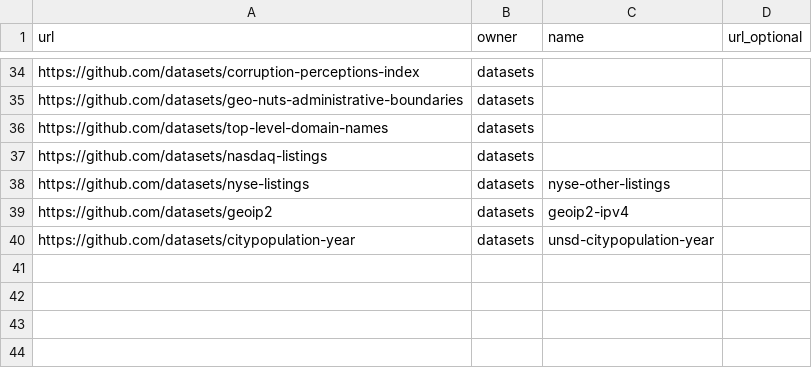
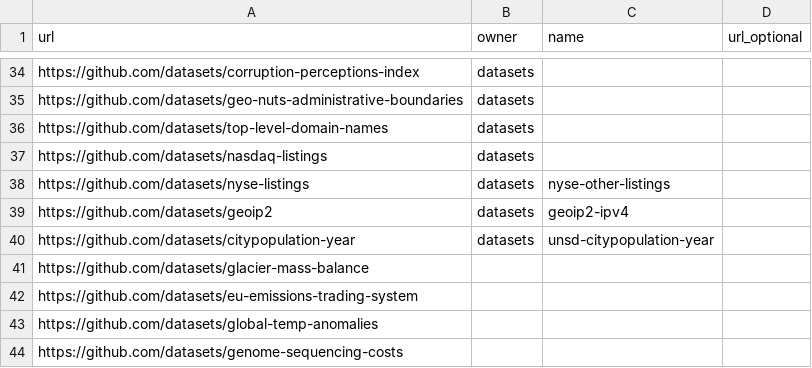
Before and after one commit to datasets/awesome-data, a CSV file: data/core-list.csv, drawn as a sheet; only a part is shown, gaps mark what is left out.

Commit message:
added 4 new datasets
glacier-mass-balance, eu-emissions-trading-system, global-temp-anomalies, genome-sequencing-costs

```diff
--- a/data/core-list.csv
+++ b/data/core-list.csv
@@ -40 +40,5 @@ https://github.com/datasets/geoip2,datasets,geoip2-ipv4,
 https://github.com/datasets/citypopulation-year,datasets,unsd-citypopulation-year,
+https://github.com/datasets/glacier-mass-balance,
+https://github.com/datasets/eu-emissions-trading-system,
+https://github.com/datasets/global-temp-anomalies,
+https://github.com/datasets/genome-sequencing-costs
```
